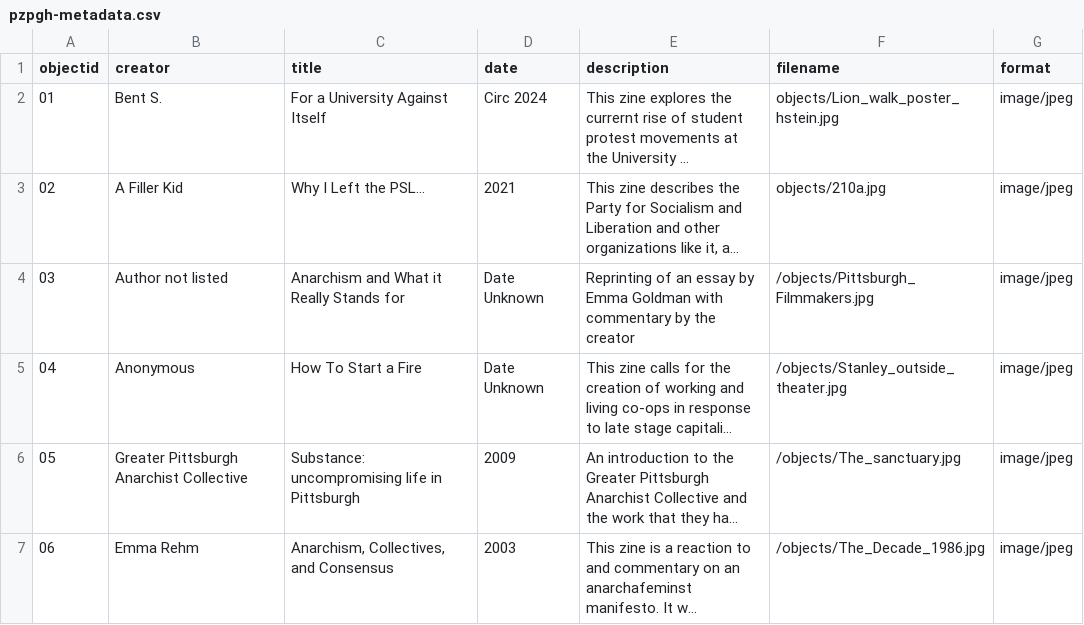
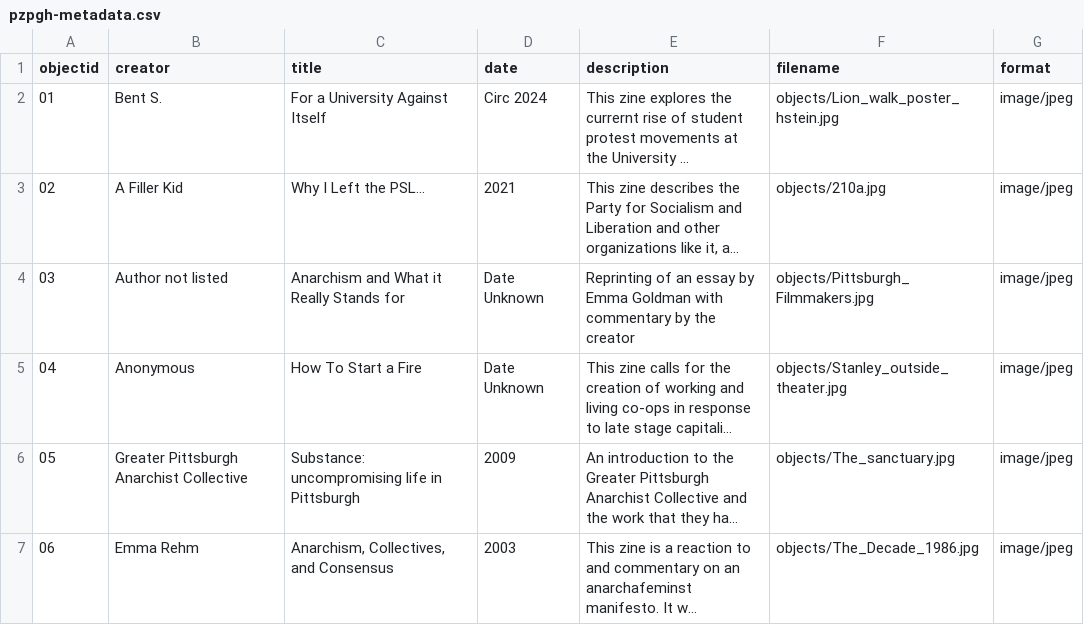
Before and after one commit to c-pagano/Political-Zines-PGH, a CSV file: _data/pzpgh-metadata.csv, drawn as a sheet; long unchanged cells end in …; the diff names each change by its address in the sheet, - before the commit and + after, or states it on an @@ line.

Commit message:
Update pzpgh-metadata.csv

```diff
--- a/_data/pzpgh-metadata.csv
+++ b/_data/pzpgh-metadata.csv
-F4 (filename): /objects/Pittsburgh_Filmmakers.jpg
+F4 (filename): objects/Pittsburgh_Filmmakers.jpg
-F5 (filename): /objects/Stanley_outside_theater.jpg
+F5 (filename): objects/Stanley_outside_theater.jpg
-F6 (filename): /objects/The_sanctuary.jpg
+F6 (filename): objects/The_sanctuary.jpg
-F7 (filename): /objects/The_Decade_1986.jpg
+F7 (filename): objects/The_Decade_1986.jpg
```
